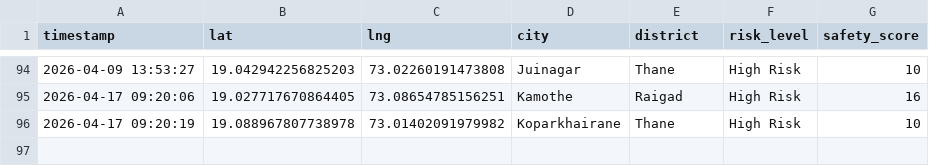
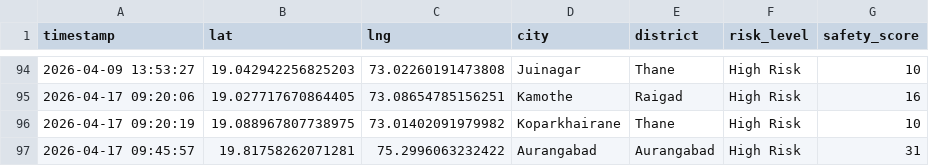
Before and after one commit to Sasisk25/MINI, a CSV file: prediction_history.csv, drawn as a sheet; only a part is shown, gaps mark what is left out.

```diff
--- a/prediction_history.csv
+++ b/prediction_history.csv
@@ -95,2 +95,3 @@ timestamp,lat,lng,city,district,risk_level,safety_score
 2026-04-17 09:20:06,19.027717670864405,73.08654785156251,Kamothe,Raigad,High Risk,16
-2026-04-17 09:20:19,19.088967807738978,73.01402091979982,Koparkhairane,Thane,High Risk,10
+2026-04-17 09:20:19,19.088967807738975,73.01402091979982,Koparkhairane,Thane,High Risk,10
+2026-04-17 09:45:57,19.81758262071281,75.2996063232422,Aurangabad,Aurangabad,High Risk,31
```
Also changed, not shown: alerts.csv.
